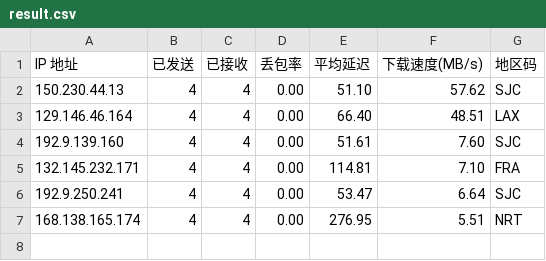
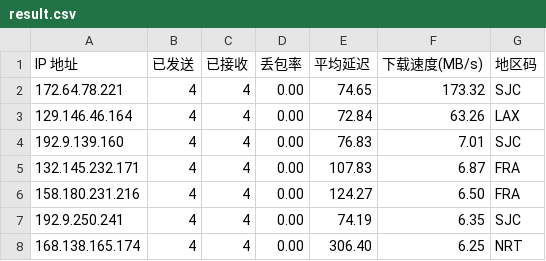
Before and after one commit to x-dr/cfst, a CSV file: result.csv, drawn as a sheet.

```diff
--- a/result.csv
+++ b/result.csv
@@ -1,7 +1,8 @@
 IP 地址,已发送,已接收,丢包率,平均延迟,下载速度(MB/s),地区码
-150.230.44.13,4,4,0.00,51.10,57.62,SJC
-129.146.46.164,4,4,0.00,66.40,48.51,LAX
-192.9.139.160,4,4,0.00,51.61,7.60,SJC
-132.145.232.171,4,4,0.00,114.81,7.10,FRA
-192.9.250.241,4,4,0.00,53.47,6.64,SJC
-168.138.165.174,4,4,0.00,276.95,5.51,NRT
+172.64.78.221,4,4,0.00,74.65,173.32,SJC
+129.146.46.164,4,4,0.00,72.84,63.26,LAX
+192.9.139.160,4,4,0.00,76.83,7.01,SJC
+132.145.232.171,4,4,0.00,107.83,6.87,FRA
+158.180.231.216,4,4,0.00,124.27,6.50,FRA
+192.9.250.241,4,4,0.00,74.19,6.35,SJC
+168.138.165.174,4,4,0.00,306.40,6.25,NRT
```
Also changed, not shown: 1 other file.
